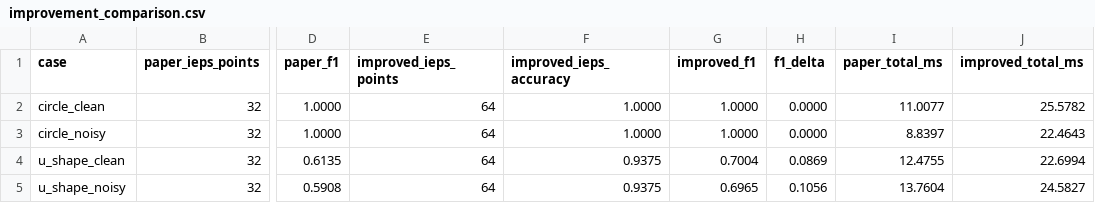
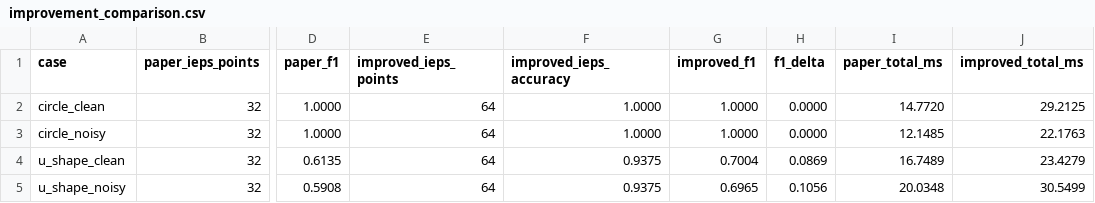
Before and after one commit to ParthGoswami001-THD/Computer-Vision-Assigment-3, a CSV file: results/tables/improvement_comparison.csv, drawn as a sheet; only a part is shown, gaps mark what is left out; the diff names each change by its address in the sheet, - before the commit and + after, or states it on an @@ line.

```diff
--- a/results/tables/improvement_comparison.csv
+++ b/results/tables/improvement_comparison.csv
-I2 (paper_total_ms): 11.0077
+I2 (paper_total_ms): 14.7720
-J2 (improved_total_ms): 25.5782
+J2 (improved_total_ms): 29.2125
-I3 (paper_total_ms): 8.8397
+I3 (paper_total_ms): 12.1485
-J3 (improved_total_ms): 22.4643
+J3 (improved_total_ms): 22.1763
-I4 (paper_total_ms): 12.4755
+I4 (paper_total_ms): 16.7489
-J4 (improved_total_ms): 22.6994
+J4 (improved_total_ms): 23.4279
-I5 (paper_total_ms): 13.7604
+I5 (paper_total_ms): 20.0348
-J5 (improved_total_ms): 24.5827
+J5 (improved_total_ms): 30.5499
```
Also changed, not shown: results/tables/main_results.csv, results/tables/paper_comparison_results.csv, 34 other files.
